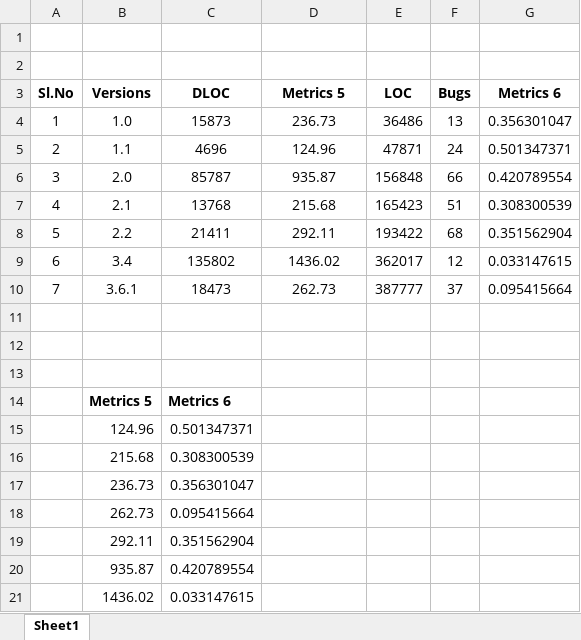
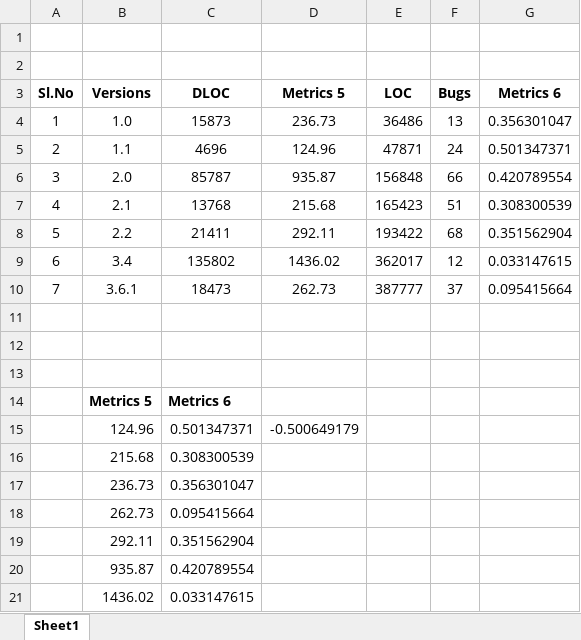
Before and after one commit to pranotimulay/soen6611-measurement-metrics, an Excel workbook: correlation/correlation 5 and 6/correlation 5 and 6 - commons-math.xlsx, sheet Sheet1, drawn as a sheet; values as stored, in another font and other column widths than the file's, no borders; charts and pictures not drawn; the diff names each change by its address in the sheet, - before the commit and + after, or states it on an @@ line.

```diff
--- a/correlation/correlation 5 and 6/correlation 5 and 6 - commons-math.xlsx (sheet Sheet1)
+++ b/correlation/correlation 5 and 6/correlation 5 and 6 - commons-math.xlsx (sheet Sheet1)
-D15 (Metrics 5): (empty)
+D15 (Metrics 5): -0.500649179
```
Also changed, not shown: correlation/correlation 5 and 6/correlation 5 and 6 - commons-lang.xlsx, correlation/correlation 5 and 6/correlation 5 and 6 - commons-logging .xlsx, 1 other file.
